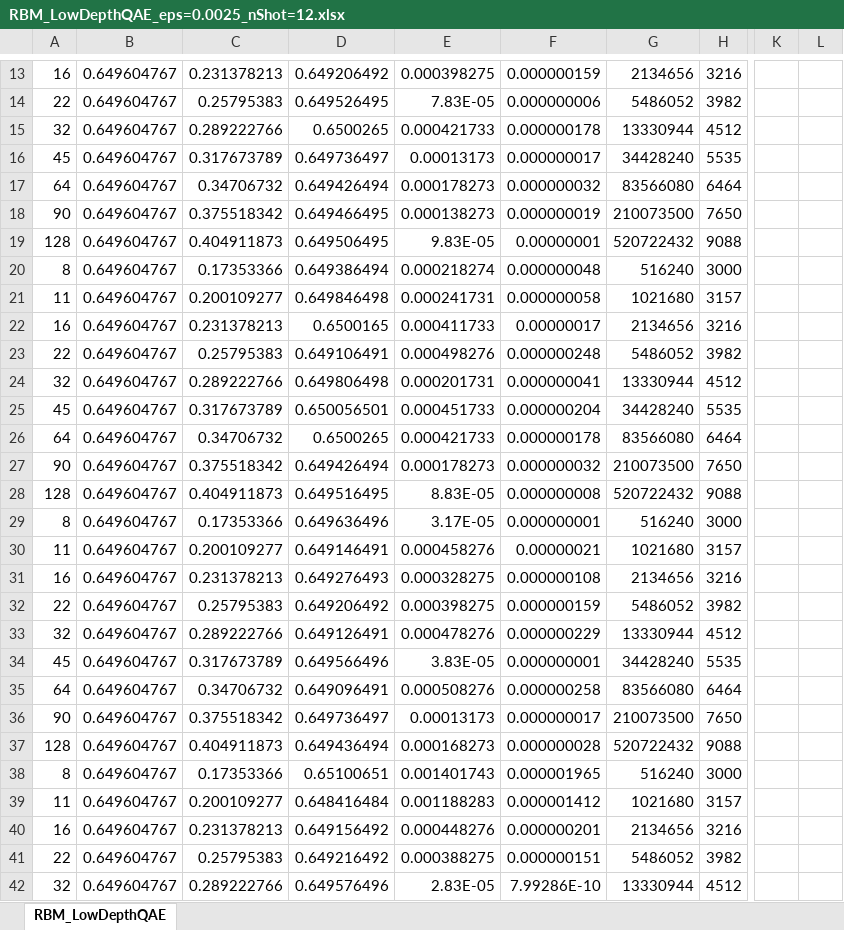
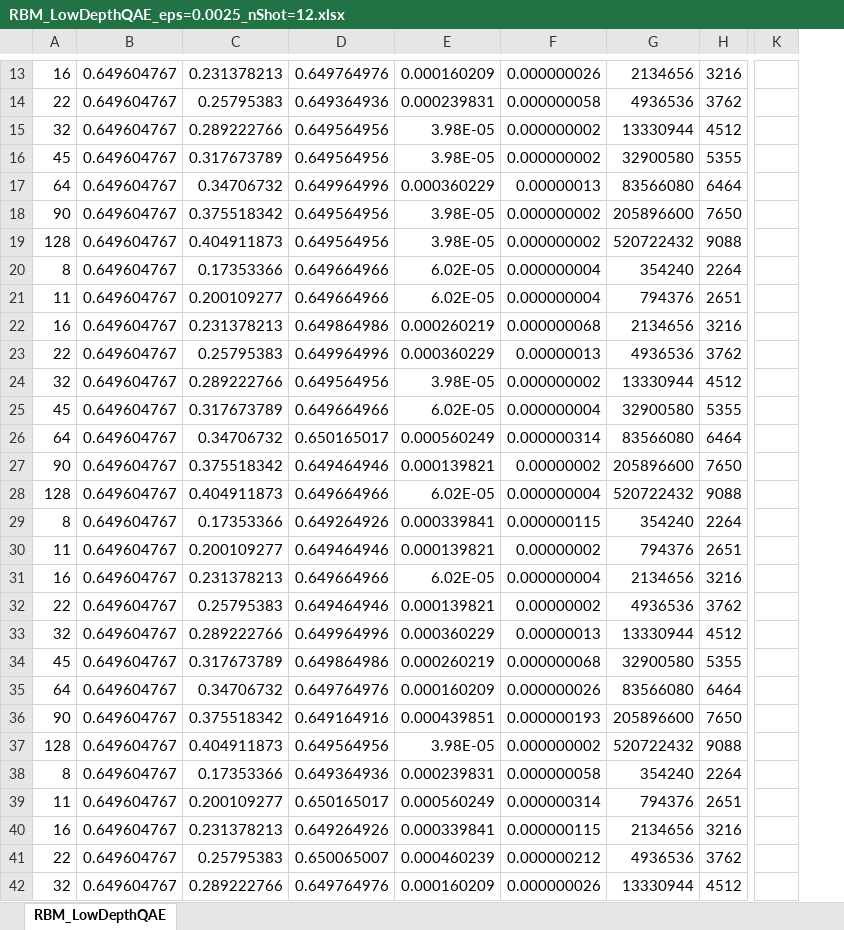
Before and after one commit to Koichi-Miyamoto/DivQCOSDE, an Excel workbook: Result/RBM_LowDepthQAE_eps=0.0025_nShot=12.xlsx, sheet RBM_LowDepthQAE, drawn as a sheet; only a part is shown, gaps mark what is left out; values as stored, in another font and other column widths than the file's, no borders; charts and pictures not drawn; removed rows and columns are numbered as before the commit, all else as after; the diff covers the shown part only; the diff names each change by its address in the sheet, - before the commit and + after, or states it on an @@ line.

Commit message:
Fix the rounding error issue in LowDepthQAE. Add results.

```diff
--- a/Result/RBM_LowDepthQAE_eps=0.0025_nShot=12.xlsx (sheet RBM_LowDepthQAE)
+++ b/Result/RBM_LowDepthQAE_eps=0.0025_nShot=12.xlsx (sheet RBM_LowDepthQAE)
-column D, rows 13-42: 0.649206492 | 0.649526495 | 0.6500265 | 0.649736497 | 0.649426494 | 0.649466495 | 0.649506495 | 0.649386494 | 0.649846498 | 0.6500165 | 0.649106491 | 0.649806498 | 0.650056501 | 0.6500265 | 0.649426494 | 0.649516495 | 0.649636496 | 0.649146491 | 0.649276493 | 0.649206492 | 0.649126491 | 0.649566496 | 0.649096491 | 0.649736497 | 0.649436494 | 0.65100651 | 0.648416484 | 0.649156492 | 0.649216492 | 0.649576496
-column E, rows 13-42: 0.000398275 | 7.83E-05 | 0.000421733 | 0.00013173 | 0.000178273 | 0.000138273 | 9.83E-05 | 0.000218274 | 0.000241731 | 0.000411733 | 0.000498276 | 0.000201731 | 0.000451733 | 0.000421733 | 0.000178273 | 8.83E-05 | 3.17E-05 | 0.000458276 | 0.000328275 | 0.000398275 | 0.000478276 | 3.83E-05 | 0.000508276 | 0.00013173 | 0.000168273 | 0.001401743 | 0.001188283 | 0.000448276 | 0.000388275 | 2.83E-05
-column F, rows 13-42: 0.000000159 | 0.000000006 | 0.000000178 | 0.000000017 | 0.000000032 | 0.000000019 | 0.00000001 | 0.000000048 | 0.000000058 | 0.00000017 | 0.000000248 | 0.000000041 | 0.000000204 | 0.000000178 | 0.000000032 | 0.000000008 | 0.000000001 | 0.00000021 | 0.000000108 | 0.000000159 | 0.000000229 | 0.000000001 | 0.000000258 | 0.000000017 | 0.000000028 | 0.000001965 | 0.000001412 | 0.000000201 | 0.000000151 | 7.99286E-10
+column D, rows 13-42: 0.649764976 | 0.649364936 | 0.649564956 | 0.649564956 | 0.649964996 | 0.649564956 | 0.649564956 | 0.649664966 | 0.649664966 | 0.649864986 | 0.649964996 | 0.649564956 | 0.649664966 | 0.650165017 | 0.649464946 | 0.649664966 | 0.649264926 | 0.649464946 | 0.649664966 | 0.649464946 | 0.649964996 | 0.649864986 | 0.649764976 | 0.649164916 | 0.649564956 | 0.649364936 | 0.650165017 | 0.649264926 | 0.650065007 | 0.649764976
+column E, rows 13-42: 0.000160209 | 0.000239831 | 3.98E-05 | 3.98E-05 | 0.000360229 | 3.98E-05 | 3.98E-05 | 6.02E-05 | 6.02E-05 | 0.000260219 | 0.000360229 | 3.98E-05 | 6.02E-05 | 0.000560249 | 0.000139821 | 6.02E-05 | 0.000339841 | 0.000139821 | 6.02E-05 | 0.000139821 | 0.000360229 | 0.000260219 | 0.000160209 | 0.000439851 | 3.98E-05 | 0.000239831 | 0.000560249 | 0.000339841 | 0.000460239 | 0.000160209
+column F, rows 13-42: 0.000000026 | 0.000000058 | 0.000000002 | 0.000000002 | 0.00000013 | 0.000000002 | 0.000000002 | 0.000000004 | 0.000000004 | 0.000000068 | 0.00000013 | 0.000000002 | 0.000000004 | 0.000000314 | 0.00000002 | 0.000000004 | 0.000000115 | 0.00000002 | 0.000000004 | 0.00000002 | 0.00000013 | 0.000000068 | 0.000000026 | 0.000000193 | 0.000000002 | 0.000000058 | 0.000000314 | 0.000000115 | 0.000000212 | 0.000000026
-column K, empty
-column L, empty
+column K, empty
-G14: 5486052
+G14: 4936536
-H14: 3982
+H14: 3762
-G16: 34428240
+G16: 32900580
-H16: 5535
+H16: 5355
-G18: 210073500
+G18: 205896600
-G20: 516240
+G20: 354240
-H20: 3000
+H20: 2264
-G21: 1021680
+G21: 794376
-H21: 3157
+H21: 2651
-G23: 5486052
+G23: 4936536
-H23: 3982
+H23: 3762
-G25: 34428240
+G25: 32900580
-H25: 5535
+H25: 5355
-G27: 210073500
+G27: 205896600
-G29: 516240
+G29: 354240
-H29: 3000
+H29: 2264
-G30: 1021680
+G30: 794376
-H30: 3157
+H30: 2651
-G32: 5486052
+G32: 4936536
-H32: 3982
+H32: 3762
-G34: 34428240
+G34: 32900580
-H34: 5535
+H34: 5355
-G36: 210073500
+G36: 205896600
-G38: 516240
+G38: 354240
-H38: 3000
+H38: 2264
-G39: 1021680
+G39: 794376
-H39: 3157
+H39: 2651
-G41: 5486052
+G41: 4936536
-H41: 3982
+H41: 3762
```
Also changed, not shown: 70 edited cells elsewhere in this sheet, charts or pictures, Result/DivideRBM_RQAE_eps0=2^-10_R=12_maxdeg=5_integEpsabs=1e-4.xlsx, Result/RBM_LowDepthQAE_eps=2^-5_nShot=12.xlsx, 5 other files.
